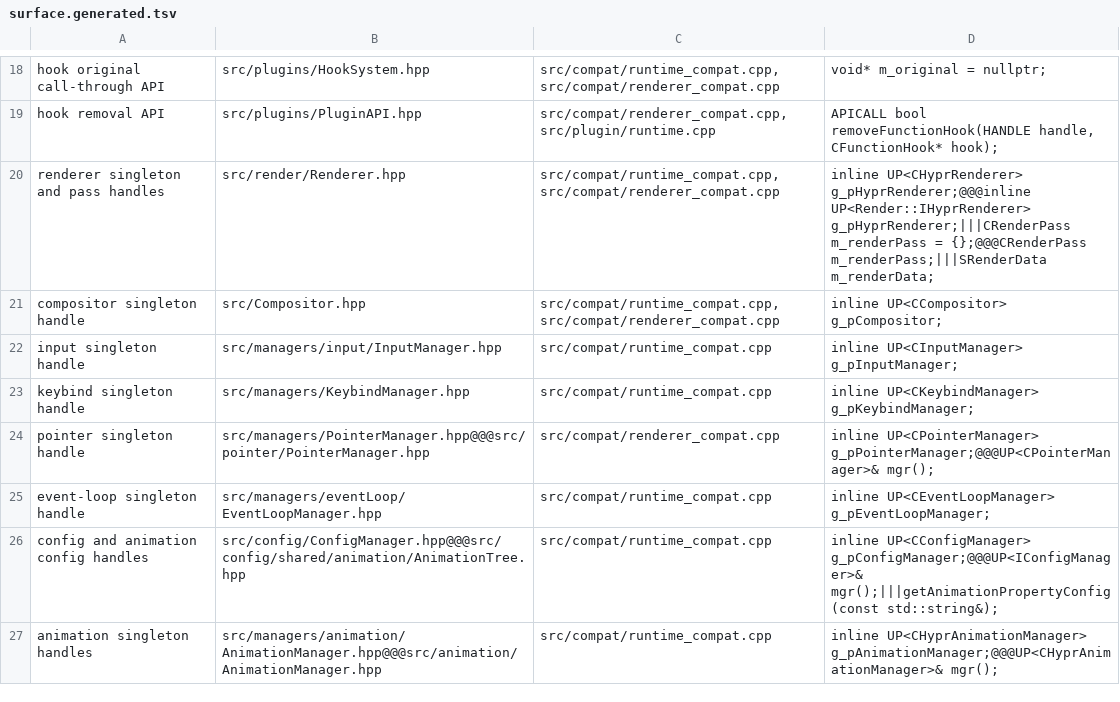
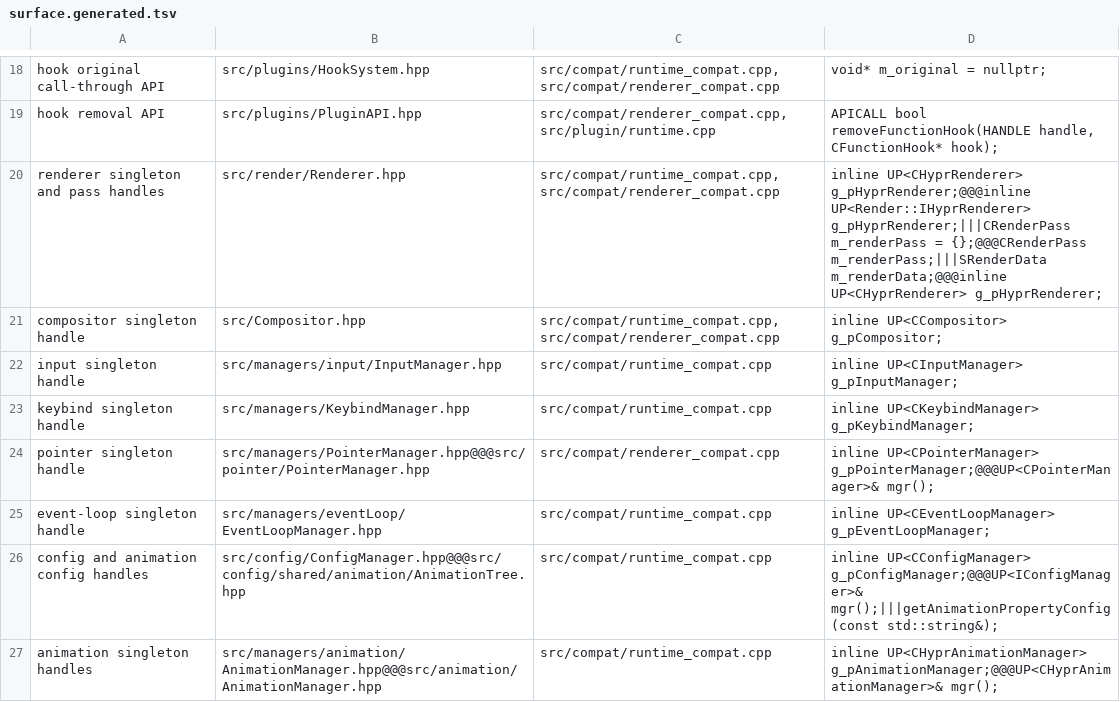
Before and after one commit to douglas/hyprtasking, a TSV file: scripts/contracts/surface.generated.tsv, drawn as a sheet; only a part is shown, gaps mark what is left out.

Commit message:
Fix the offline compat gate on all supported tracks
The gate regenerated the contract against v0.55.0 and diffed it with a
file generated against 0.56.2, so it always failed, and no 0.56 track
ran at all. Add a v0.56.2 track and regenerate there. The v0.54.3
surface audit also failed on m_renderData, which only the 0.56 render
hooks read; let the 0.54 renderer singleton satisfy that item.

```diff
--- a/scripts/contracts/surface.generated.tsv
+++ b/scripts/contracts/surface.generated.tsv
@@ -19,3 +19,3 @@ hook original call-through API	src/plugins/HookSystem.hpp	src/compat/runtime_com
 hook removal API	src/plugins/PluginAPI.hpp	src/compat/renderer_compat.cpp, src/plugin/runtime.cpp	APICALL bool removeFunctionHook(HANDLE handle, CFunctionHook* hook);
-renderer singleton and pass handles	src/render/Renderer.hpp	src/compat/runtime_compat.cpp, src/compat/renderer_compat.cpp	inline UP<CHyprRenderer> g_pHyprRenderer;@@@inline UP<Render::IHyprRenderer> g_pHyprRenderer;|||CRenderPass m_renderPass = {};@@@CRenderPass  m_renderPass;|||SRenderData                  m_renderData;
+renderer singleton and pass handles	src/render/Renderer.hpp	src/compat/runtime_compat.cpp, src/compat/renderer_compat.cpp	inline UP<CHyprRenderer> g_pHyprRenderer;@@@inline UP<Render::IHyprRenderer> g_pHyprRenderer;|||CRenderPass m_renderPass = {};@@@CRenderPass  m_renderPass;|||SRenderData                  m_renderData;@@@inline UP<CHyprRenderer> g_pHyprRenderer;
 compositor singleton handle	src/Compositor.hpp	src/compat/runtime_compat.cpp, src/compat/renderer_compat.cpp	inline UP<CCompositor> g_pCompositor;
```
Also changed, not shown: 2 other files.
